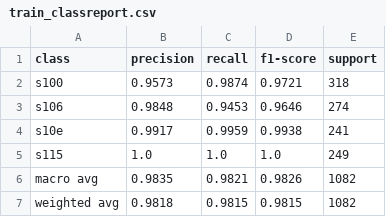
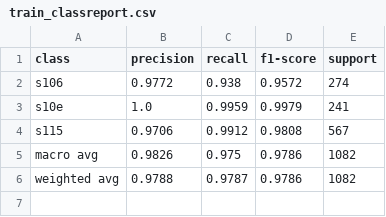
Before and after one commit to YAYAYru/ds_handshape, a CSV file: reports/train_classreport.csv, drawn as a sheet.

```diff
--- a/reports/train_classreport.csv
+++ b/reports/train_classreport.csv
@@ -1,7 +1,6 @@
 class,precision,recall,f1-score,support
-s100,0.9573,0.9874,0.9721,318
-s106,0.9848,0.9453,0.9646,274
-s10e,0.9917,0.9959,0.9938,241
-s115,1.0,1.0,1.0,249
-macro avg,0.9835,0.9821,0.9826,1082
-weighted avg,0.9818,0.9815,0.9815,1082
+s106,0.9772,0.938,0.9572,274
+s10e,1.0,0.9959,0.9979,241
+s115,0.9706,0.9912,0.9808,567
+macro avg,0.9826,0.975,0.9786,1082
+weighted avg,0.9788,0.9787,0.9786,1082
```
Also changed, not shown: reports/ytestypred.csv, reports/ytrain_ypred.csv, 17 other files.
